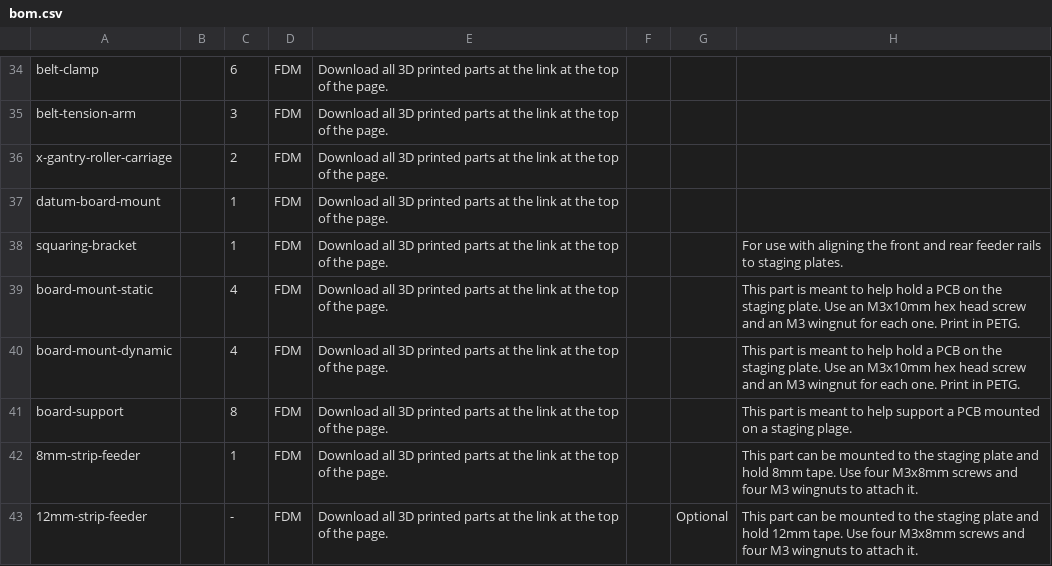
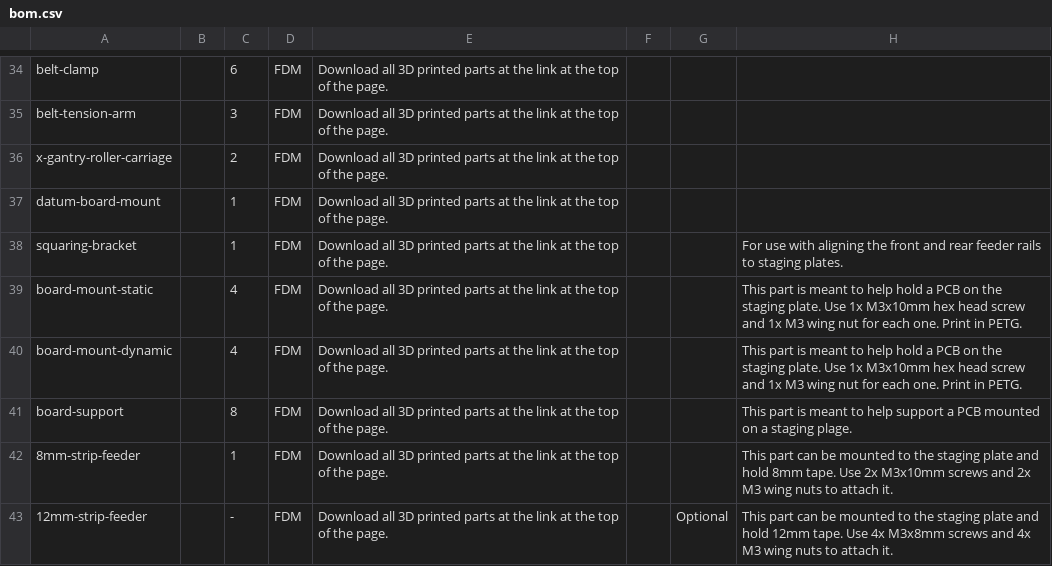
Before and after one commit to opulo-inc/lumenpnp, a CSV file: bom.csv, drawn as a sheet; only a part is shown, gaps mark what is left out; the diff covers the shown part only.

```diff
--- a/bom.csv
+++ b/bom.csv
@@ -38,6 +38,6 @@ datum-board-mount,,1,FDM,Download all 3D printed parts at the link at the top of
 squaring-bracket,,1,FDM,Download all 3D printed parts at the link at the top of the page.,,,For use with aligning the front and rear feeder rails to staging plates.
-board-mount-static,,4,FDM,Download all 3D printed parts at the link at the top of the page.,,,This part is meant to help hold a PCB on the staging plate. Use an M3x10mm hex head screw and an M3 wingnut for each one. Print in PETG.
-board-mount-dynamic,,4,FDM,Download all 3D printed parts at the link at the top of the page.,,,This part is meant to help hold a PCB on the staging plate. Use an M3x10mm hex head screw and an M3 wingnut for each one. Print in PETG.
+board-mount-static,,4,FDM,Download all 3D printed parts at the link at the top of the page.,,,This part is meant to help hold a PCB on the staging plate. Use 1x M3x10mm hex head screw and 1x M3 wing nut for each one. Print in PETG.
+board-mount-dynamic,,4,FDM,Download all 3D printed parts at the link at the top of the page.,,,This part is meant to help hold a PCB on the staging plate. Use 1x M3x10mm hex head screw and 1x M3 wing nut for each one. Print in PETG.
 board-support,,8,FDM,Download all 3D printed parts at the link at the top of the page.,,,This part is meant to help support a PCB mounted on a staging plage.
-8mm-strip-feeder,,1,FDM,Download all 3D printed parts at the link at the top of the page.,,,This part can be mounted to the staging plate and hold 8mm tape. Use four M3x8mm screws and four M3 wingnuts to attach it.
-12mm-strip-feeder,,-,FDM,Download all 3D printed parts at the link at the top of the page.,,Optional,This part can be mounted to the staging plate and hold 12mm tape. Use four M3x8mm screws and four M3 wingnuts to attach it.
+8mm-strip-feeder,,1,FDM,Download all 3D printed parts at the link at the top of the page.,,,This part can be mounted to the staging plate and hold 8mm tape. Use 2x M3x10mm screws and 2x M3 wing nuts to attach it.
+12mm-strip-feeder,,-,FDM,Download all 3D printed parts at the link at the top of the page.,,Optional,This part can be mounted to the staging plate and hold 12mm tape. Use 4x M3x8mm screws and 4x M3 wing nuts to attach it.
```
Also changed, not shown: 10 edited cells elsewhere in this file.
